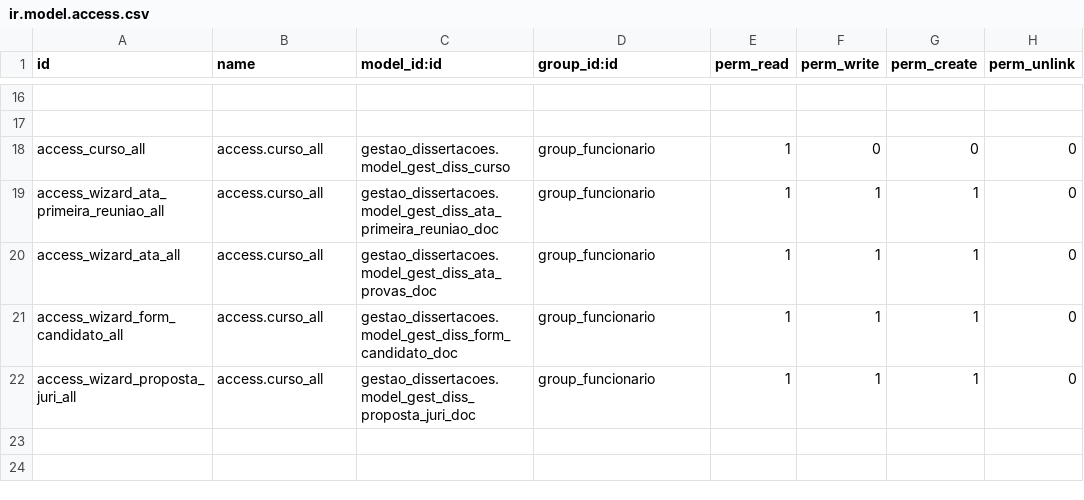
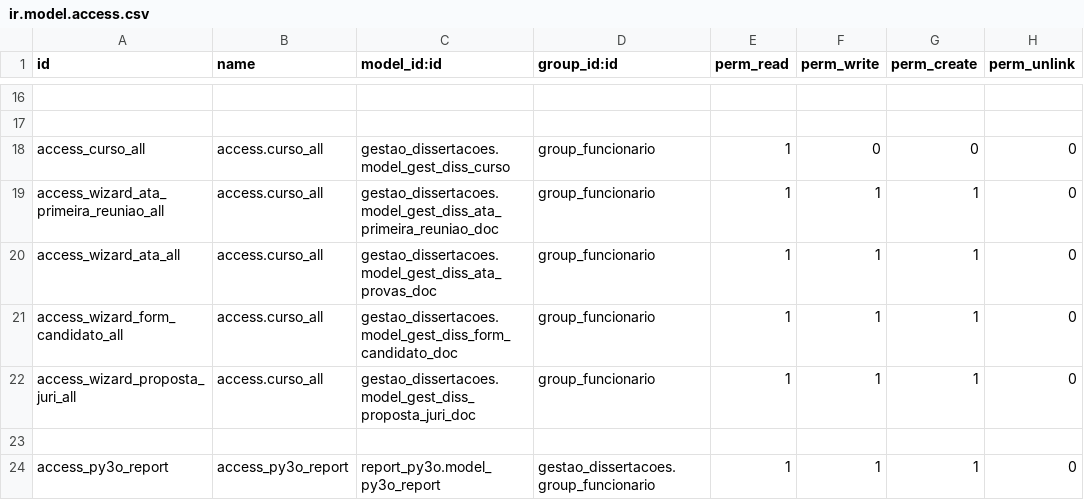
Before and after one commit to git-antoniosousa/DC, a CSV file: defesa_dissertacao/App/local-addons/gestao_dissertacoes/security/ir.model.access.csv, drawn as a sheet; only a part is shown, gaps mark what is left out.

```diff
--- a/defesa_dissertacao/App/local-addons/gestao_dissertacoes/security/ir.model.access.csv
+++ b/defesa_dissertacao/App/local-addons/gestao_dissertacoes/security/ir.model.access.csv
@@ -22 +22,3 @@ access_wizard_form_candidato_all,access.curso_all,gestao_dissertacoes.model_gest
 access_wizard_proposta_juri_all,access.curso_all,gestao_dissertacoes.model_gest_diss_proposta_juri_doc,group_funcionario,1,1,1,0
+
+access_py3o_report,access_py3o_report,report_py3o.model_py3o_report,gestao_dissertacoes.group_funcionario,1,1,1,0
```
Also changed, not shown: 9 other files.
